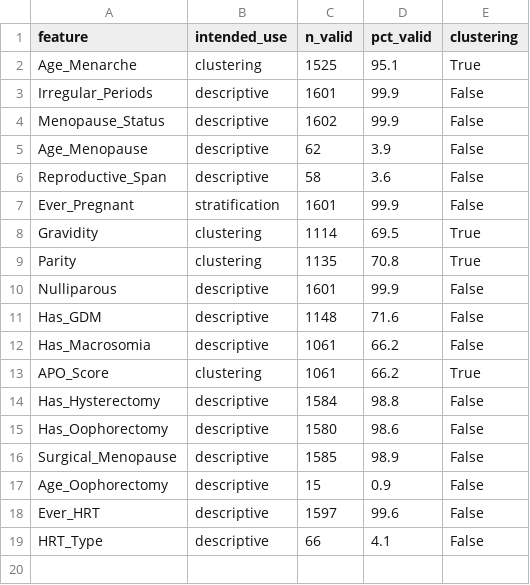
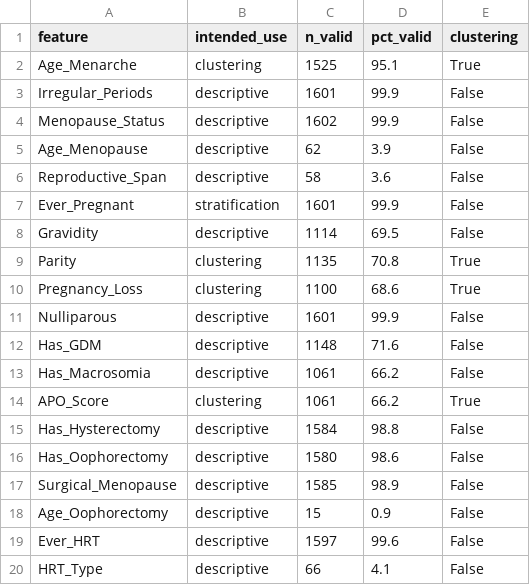
Before and after one commit to alexavelez/nhanes-ckm, a CSV file: data/processed/feature_classification.csv, drawn as a sheet.

```diff
--- a/data/processed/feature_classification.csv
+++ b/data/processed/feature_classification.csv
@@ -7,4 +7,5 @@ Reproductive_Span,descriptive,58,3.6,False
 Ever_Pregnant,stratification,1601,99.9,False
-Gravidity,clustering,1114,69.5,True
+Gravidity,descriptive,1114,69.5,False
 Parity,clustering,1135,70.8,True
+Pregnancy_Loss,clustering,1100,68.6,True
 Nulliparous,descriptive,1601,99.9,False
```
Also changed, not shown: data/processed/ckm_features.csv, data/processed/reproductive_features.csv, 2 other files.
